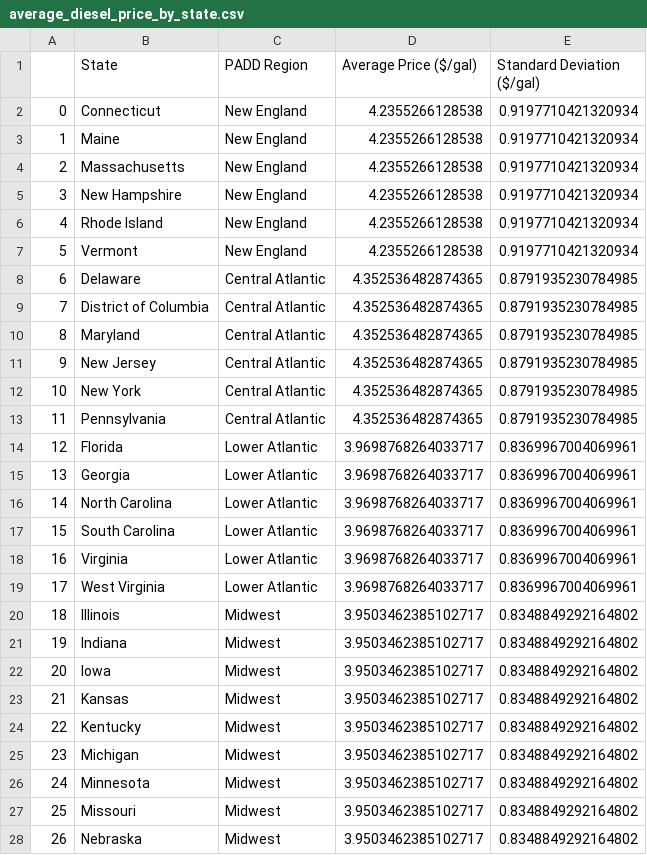
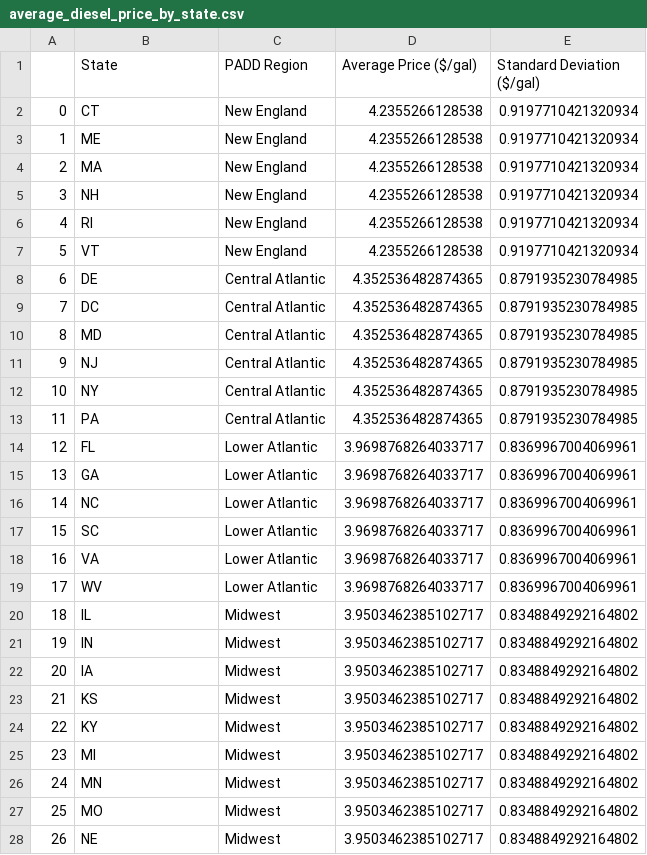
Before and after one commit to mcsc-impact-climate/Green_Trucking_Analysis, a CSV file: tables/average_diesel_price_by_state.csv, drawn as a sheet; only a part is shown; the diff covers the shown part only.

Commit message:
Updated diesel cost csv output to use state abbr rather than full name

```diff
--- a/tables/average_diesel_price_by_state.csv
+++ b/tables/average_diesel_price_by_state.csv
@@ -1,28 +1,28 @@
 ,State,PADD Region,Average Price ($/gal),Standard Deviation ($/gal)
-0,Connecticut,New England,4.2355266128538,0.9197710421320934
-1,Maine,New England,4.2355266128538,0.9197710421320934
-2,Massachusetts,New England,4.2355266128538,0.9197710421320934
-3,New Hampshire,New England,4.2355266128538,0.9197710421320934
-4,Rhode Island,New England,4.2355266128538,0.9197710421320934
-5,Vermont,New England,4.2355266128538,0.9197710421320934
-6,Delaware,Central Atlantic,4.352536482874365,0.8791935230784985
-7,District of Columbia,Central Atlantic,4.352536482874365,0.8791935230784985
-8,Maryland,Central Atlantic,4.352536482874365,0.8791935230784985
-9,New Jersey,Central Atlantic,4.352536482874365,0.8791935230784985
-10,New York,Central Atlantic,4.352536482874365,0.8791935230784985
-11,Pennsylvania,Central Atlantic,4.352536482874365,0.8791935230784985
-12,Florida,Lower Atlantic,3.9698768264033717,0.8369967004069961
-13,Georgia,Lower Atlantic,3.9698768264033717,0.8369967004069961
-14,North Carolina,Lower Atlantic,3.9698768264033717,0.8369967004069961
-15,South Carolina,Lower Atlantic,3.9698768264033717,0.8369967004069961
-16,Virginia,Lower Atlantic,3.9698768264033717,0.8369967004069961
-17,West Virginia,Lower Atlantic,3.9698768264033717,0.8369967004069961
-18,Illinois,Midwest,3.9503462385102717,0.8348849292164802
-19,Indiana,Midwest,3.9503462385102717,0.8348849292164802
-20,Iowa,Midwest,3.9503462385102717,0.8348849292164802
-21,Kansas,Midwest,3.9503462385102717,0.8348849292164802
-22,Kentucky,Midwest,3.9503462385102717,0.8348849292164802
-23,Michigan,Midwest,3.9503462385102717,0.8348849292164802
-24,Minnesota,Midwest,3.9503462385102717,0.8348849292164802
-25,Missouri,Midwest,3.9503462385102717,0.8348849292164802
-26,Nebraska,Midwest,3.9503462385102717,0.8348849292164802
+0,CT,New England,4.2355266128538,0.9197710421320934
+1,ME,New England,4.2355266128538,0.9197710421320934
+2,MA,New England,4.2355266128538,0.9197710421320934
+3,NH,New England,4.2355266128538,0.9197710421320934
+4,RI,New England,4.2355266128538,0.9197710421320934
+5,VT,New England,4.2355266128538,0.9197710421320934
+6,DE,Central Atlantic,4.352536482874365,0.8791935230784985
+7,DC,Central Atlantic,4.352536482874365,0.8791935230784985
+8,MD,Central Atlantic,4.352536482874365,0.8791935230784985
+9,NJ,Central Atlantic,4.352536482874365,0.8791935230784985
+10,NY,Central Atlantic,4.352536482874365,0.8791935230784985
+11,PA,Central Atlantic,4.352536482874365,0.8791935230784985
+12,FL,Lower Atlantic,3.9698768264033717,0.8369967004069961
+13,GA,Lower Atlantic,3.9698768264033717,0.8369967004069961
+14,NC,Lower Atlantic,3.9698768264033717,0.8369967004069961
+15,SC,Lower Atlantic,3.9698768264033717,0.8369967004069961
+16,VA,Lower Atlantic,3.9698768264033717,0.8369967004069961
+17,WV,Lower Atlantic,3.9698768264033717,0.8369967004069961
+18,IL,Midwest,3.9503462385102717,0.8348849292164802
+19,IN,Midwest,3.9503462385102717,0.8348849292164802
+20,IA,Midwest,3.9503462385102717,0.8348849292164802
+21,KS,Midwest,3.9503462385102717,0.8348849292164802
+22,KY,Midwest,3.9503462385102717,0.8348849292164802
+23,MI,Midwest,3.9503462385102717,0.8348849292164802
+24,MN,Midwest,3.9503462385102717,0.8348849292164802
+25,MO,Midwest,3.9503462385102717,0.8348849292164802
+26,NE,Midwest,3.9503462385102717,0.8348849292164802
```
Also changed, not shown: 24 edited cells elsewhere in this file, 2 other files.
